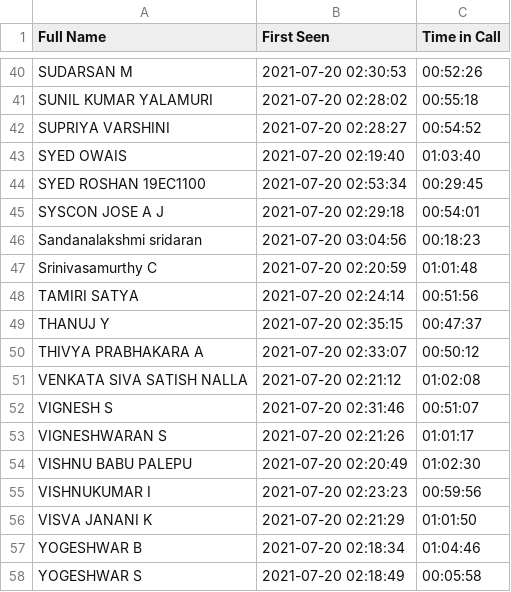
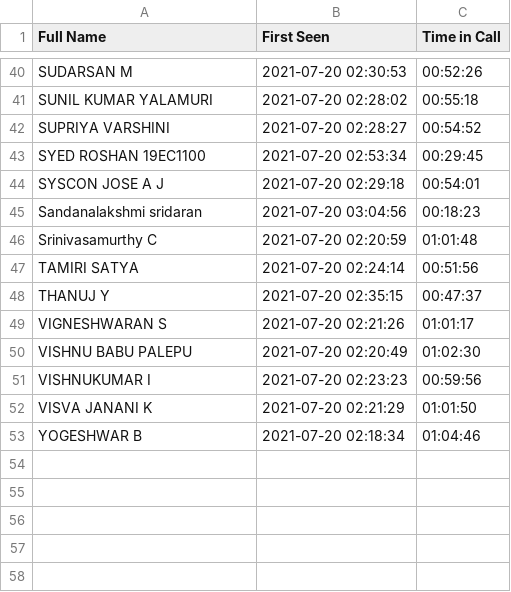
Before and after one commit to yogi512/attendance, a CSV file: ACL_2021-07-20.csv, drawn as a sheet; only a part is shown, gaps mark what is left out; the diff names each change by its address in the sheet, - before the commit and + after, or states it on an @@ line.

```diff
--- a/ACL_2021-07-20.csv
+++ b/ACL_2021-07-20.csv
-row 43: SYED OWAIS | 2021-07-20 02:19:40 | 01:03:40
-row 50: THIVYA PRABHAKARA A | 2021-07-20 02:33:07 | 00:50:12
-row 51: VENKATA SIVA SATISH NALLA | 2021-07-20 02:21:12 | 01:02:08
-row 52: VIGNESH S | 2021-07-20 02:31:46 | 00:51:07
-row 58: YOGESHWAR S | 2021-07-20 02:18:49 | 00:05:58
```
Also changed, not shown: ACL.csv, 2 other files.
